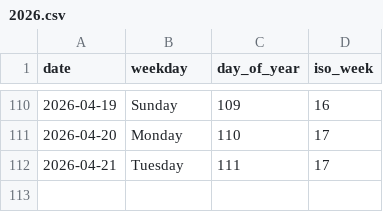
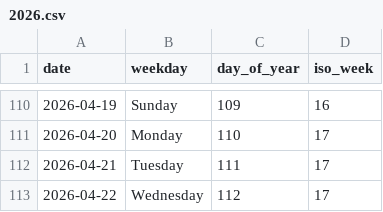
Before and after one commit to rad03i2/python-toolbox, a CSV file: examples/calendar/2026.csv, drawn as a sheet; only a part is shown, gaps mark what is left out; the diff names each change by its address in the sheet, - before the commit and + after, or states it on an @@ line.

Commit message:
data: add calendar reference through 2026-04-22

```diff
--- a/examples/calendar/2026.csv
+++ b/examples/calendar/2026.csv
+row 113: 2026-04-22 | Wednesday | 112 | 17
```
